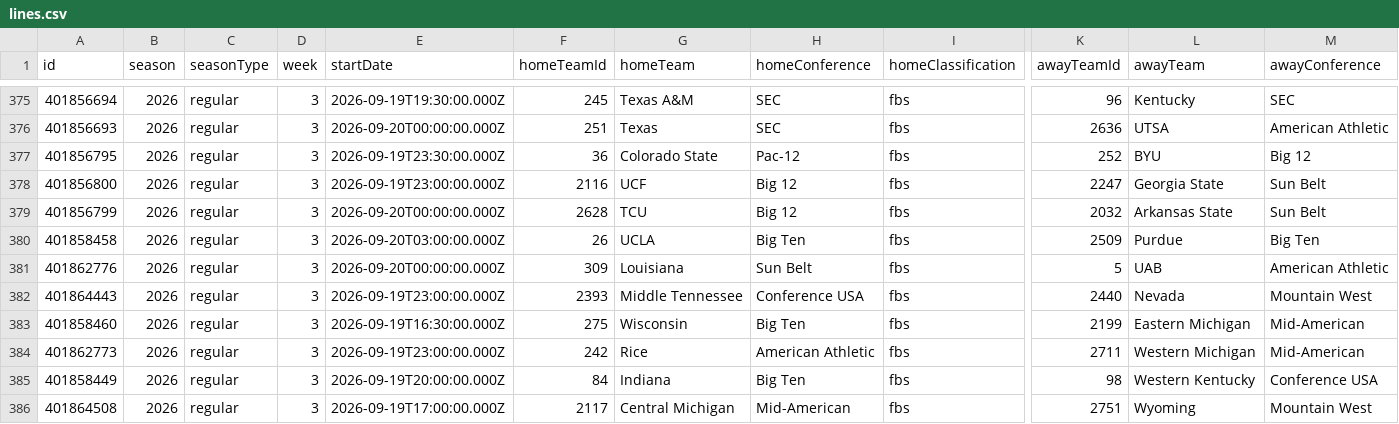
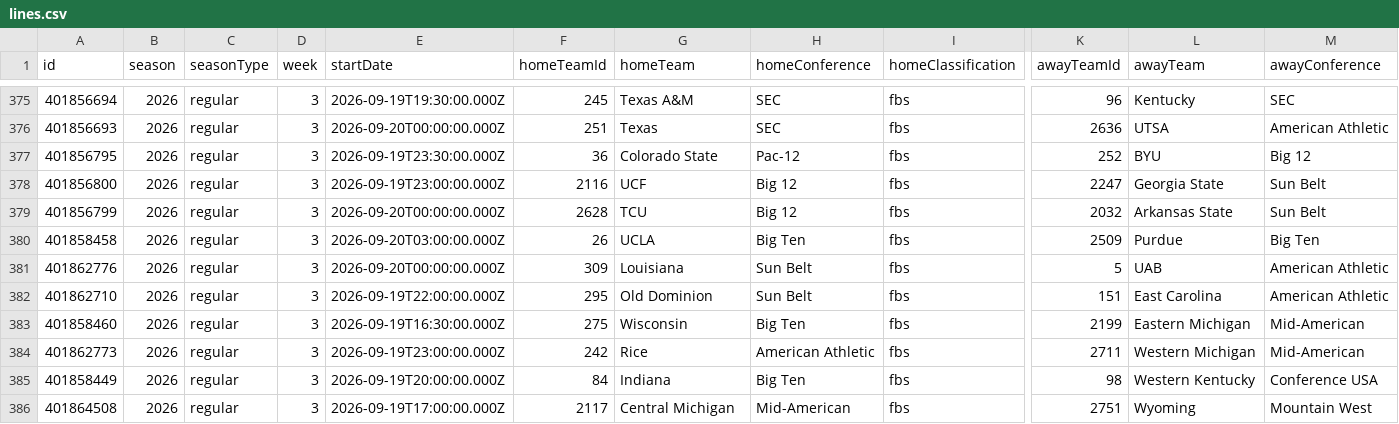
Before and after one commit to fourty2se7en/cfb-card, a CSV file: scripts/data/lines.csv, drawn as a sheet; only a part is shown, gaps mark what is left out; removed rows and columns are numbered as before the commit, all else as after; rows hold the shown columns only; the diff covers the shown part only; the diff names each change by its address in the sheet, - before the commit and + after, or states it on an @@ line.

```diff
--- a/scripts/data/lines.csv
+++ b/scripts/data/lines.csv
-row 382: 401864443 | 2026 | regular | 3 | 2026-09-19T23:00:00.000Z | 2393 | Middle Tennessee | Conference USA | fbs | 2440 | Nevada | Mountain West
+row 382: 401862710 | 2026 | regular | 3 | 2026-09-19T22:00:00.000Z | 295 | Old Dominion | Sun Belt | fbs | 151 | East Carolina | American Athletic
```
Also changed, not shown: 2 added rows, 2 removed rows, 22 moved rows and 12 edited cells elsewhere in this file, scripts/data/games.csv, scripts/data/weather.csv, 3 other files.
